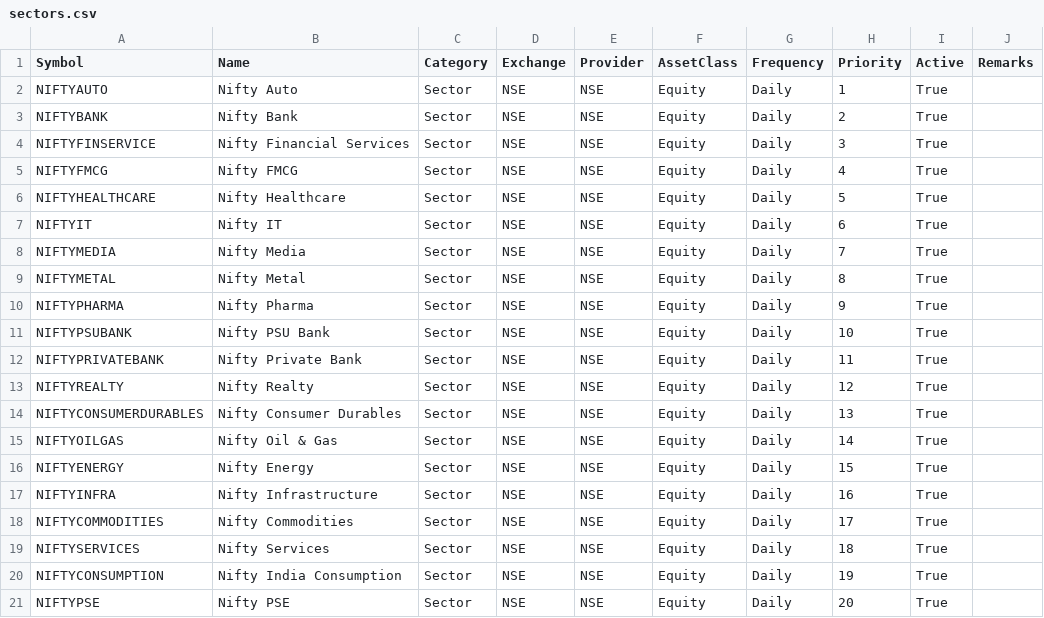
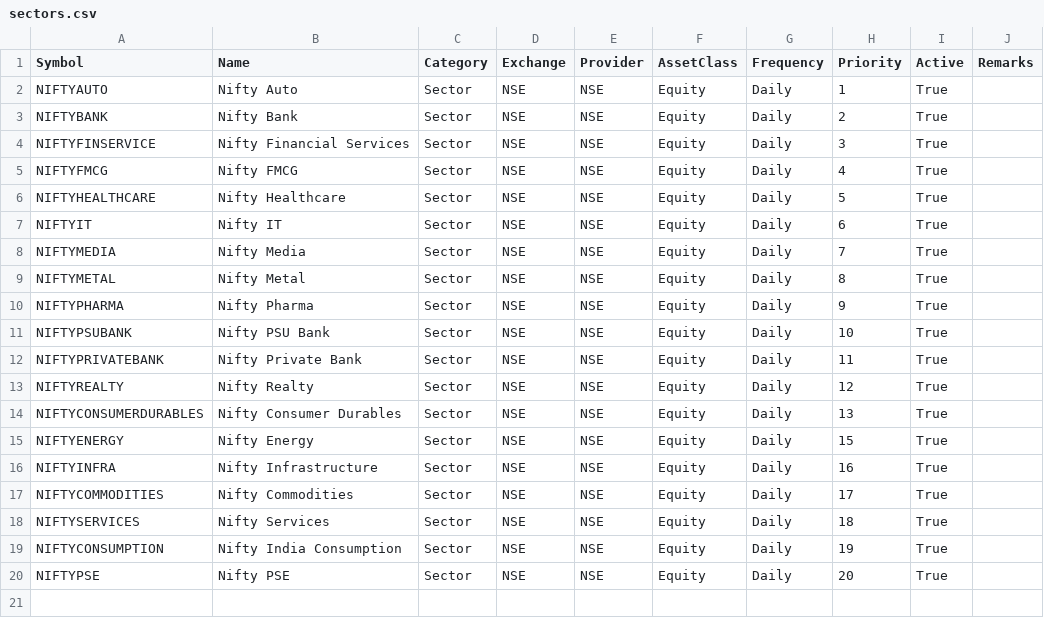
Before and after one commit to AIJUNIORS/Indiapulse, a CSV file: data/universe/sectors.csv, drawn as a sheet.

```diff
--- a/data/universe/sectors.csv
+++ b/data/universe/sectors.csv
@@ -14,3 +14,2 @@ NIFTYREALTY,Nifty Realty,Sector,NSE,NSE,Equity,Daily,12,True,
 NIFTYCONSUMERDURABLES,Nifty Consumer Durables,Sector,NSE,NSE,Equity,Daily,13,True,
-NIFTYOILGAS,Nifty Oil & Gas,Sector,NSE,NSE,Equity,Daily,14,True,
 NIFTYENERGY,Nifty Energy,Sector,NSE,NSE,Equity,Daily,15,True,
```
Also changed, not shown: data/universe/broad_market.csv, data/universe/themes.csv, 2 other files.
